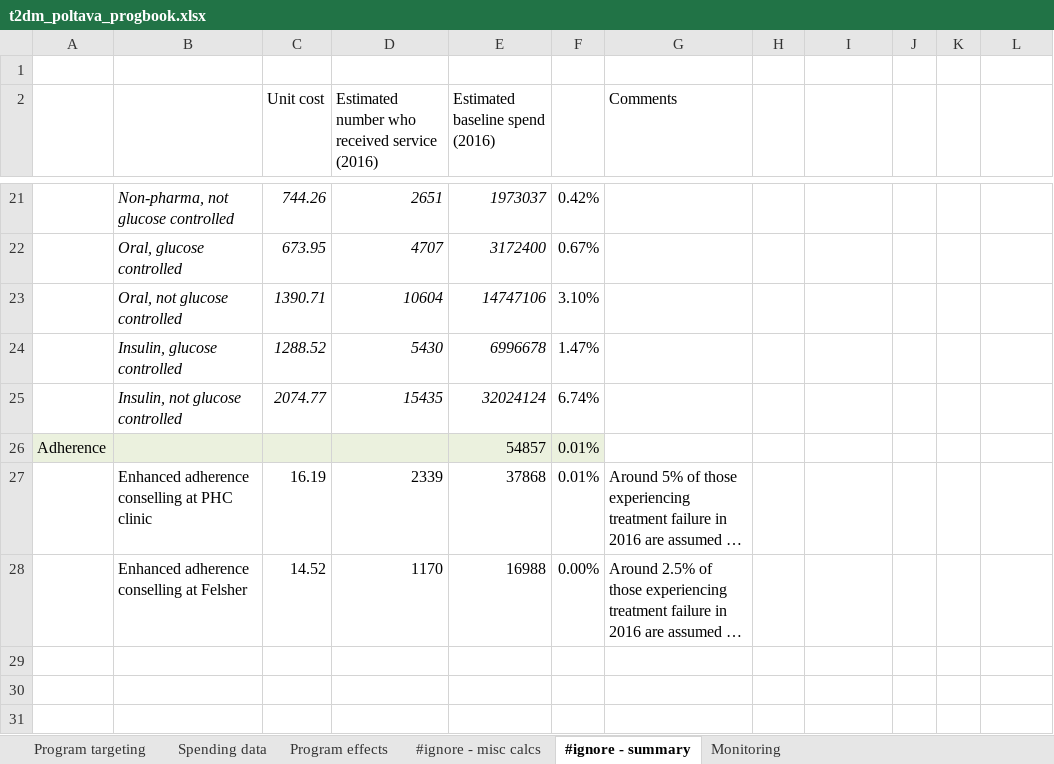
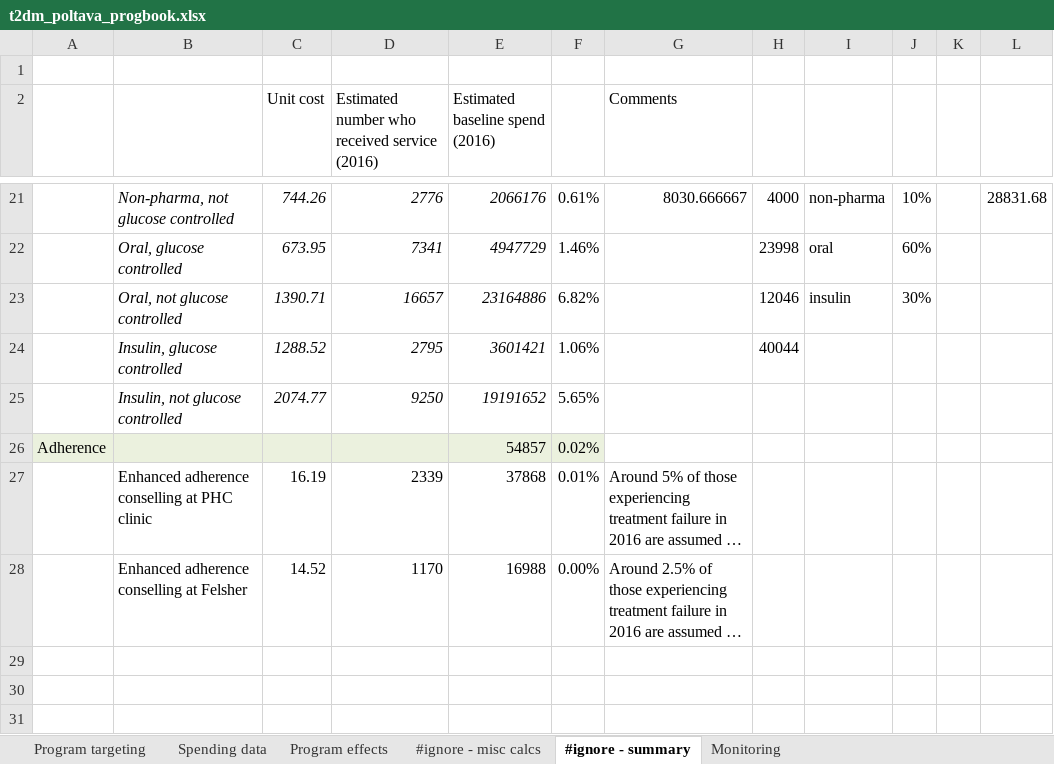
Before and after one commit to robynstuart/cascade-analyses, an Excel workbook: t2dm-poltava/t2dm_poltava_progbook.xlsx, sheet #ignore - summary, drawn as a sheet; only a part is shown, gaps mark what is left out; long unchanged cells end in …; values as stored, in another font and other column widths than the file's, no borders; charts and pictures not drawn; the diff covers the shown part only; the diff names each change by its address in the sheet, - before the commit and + after, or states it on an @@ line.

```diff
--- a/t2dm-poltava/t2dm_poltava_progbook.xlsx (sheet #ignore - summary)
+++ b/t2dm-poltava/t2dm_poltava_progbook.xlsx (sheet #ignore - summary)
-D21: 2651
+D21: 2776
-E21 (Estimated baseline spend (2016)): 1973037
+E21 (Estimated baseline spend (2016)): 2066176
-F21: 0.42%
+F21: 0.61%
-G21 (Comments): (empty)
+G21 (Comments): 8030.666667
-H21: (empty)
+H21: 4000
-I21: (empty)
+I21: non-pharma
-J21: (empty)
+J21: 10%
-L21: (empty)
+L21: 28831.68
-D22: 4707
+D22: 7341
-E22 (Estimated baseline spend (2016)): 3172400
+E22 (Estimated baseline spend (2016)): 4947729
-F22: 0.67%
+F22: 1.46%
-H22: (empty)
+H22: 23998
-I22: (empty)
+I22: oral
-J22: (empty)
+J22: 60%
-D23: 10604
+D23: 16657
-E23 (Estimated baseline spend (2016)): 14747106
+E23 (Estimated baseline spend (2016)): 23164886
-F23: 3.10%
+F23: 6.82%
-H23: (empty)
+H23: 12046
-I23: (empty)
+I23: insulin
-J23: (empty)
+J23: 30%
-D24: 5430
+D24: 2795
-E24 (Estimated baseline spend (2016)): 6996678
+E24 (Estimated baseline spend (2016)): 3601421
-F24: 1.47%
+F24: 1.06%
-H24: (empty)
+H24: 40044
-D25: 15435
+D25: 9250
-E25 (Estimated baseline spend (2016)): 32024124
+E25 (Estimated baseline spend (2016)): 19191652
-F25: 6.74%
+F25: 5.65%
-F26: 0.01%
+F26: 0.02%
```
Also changed, not shown: 1 added row, 1 removed row and 30 edited cells elsewhere in this sheet, charts or pictures, t2dm-poltava/t2dm_poltava_databook.xlsx, t2dm-poltava/t2dm_poltava_framework.xlsx, 1 other file.
